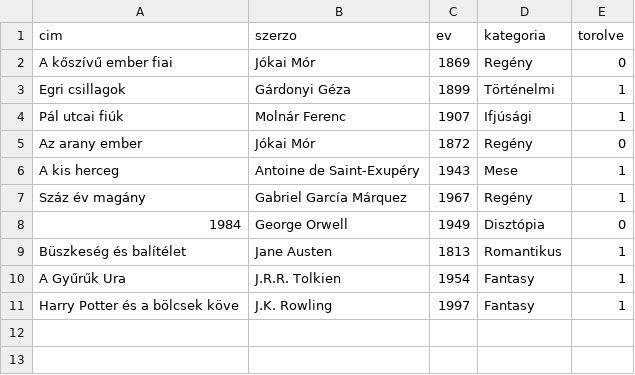
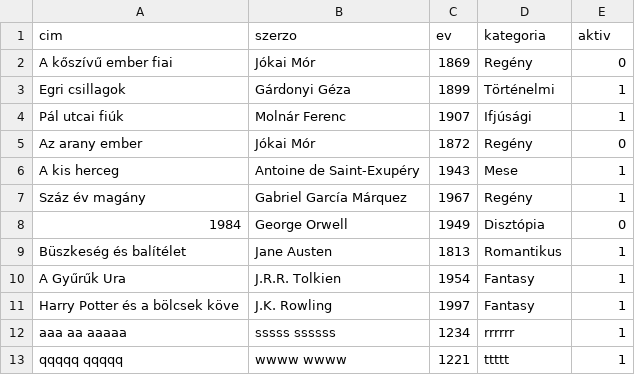
Before and after one commit to pradertamas/Python_Full-stack_Konyvtar, a CSV file: konyvek.csv, drawn as a sheet.

```diff
--- a/konyvek.csv
+++ b/konyvek.csv
@@ -1,2 +1,2 @@
-cim,szerzo,ev,kategoria,torolve
+cim,szerzo,ev,kategoria,aktiv
 A kőszívű ember fiai,Jókai Mór,1869,Regény,0
@@ -11 +11,3 @@ A Gyűrűk Ura,J.R.R. Tolkien,1954,Fantasy,1
 Harry Potter és a bölcsek köve,J.K. Rowling,1997,Fantasy,1
+aaa aa aaaaa,sssss ssssss,1234,rrrrrr,1
+qqqqq qqqqq,wwww wwww,1221,ttttt,1
```
Also changed, not shown: 3 other files.
